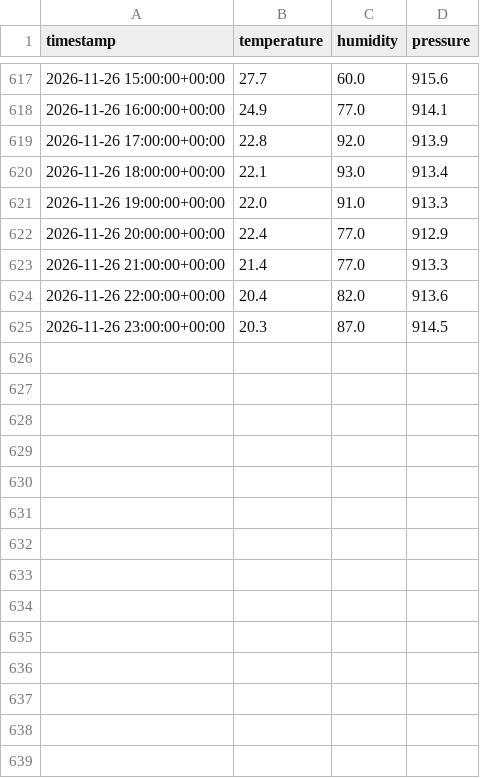
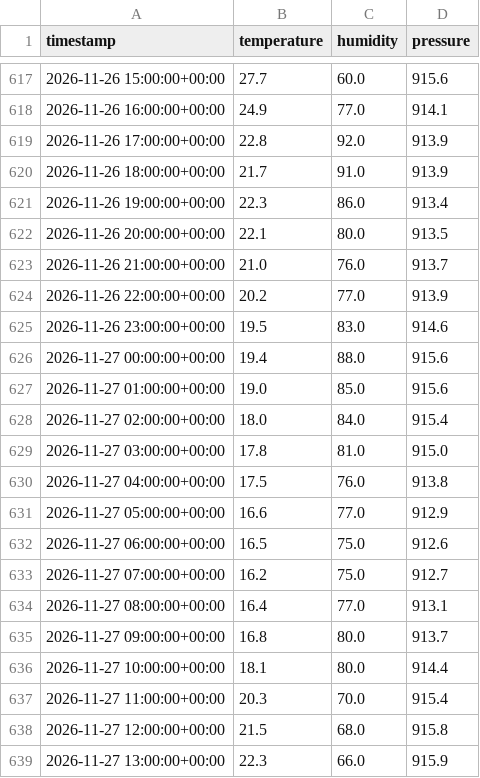
Before and after one commit to Gabriel-Domingueti/weather-station-dashboard, a CSV file: data/raw/2026-11.csv, drawn as a sheet; only a part is shown, gaps mark what is left out; the diff covers the shown part only.

```diff
--- a/data/raw/2026-11.csv
+++ b/data/raw/2026-11.csv
@@ -619,7 +619,21 @@ timestamp,temperature,humidity,pressure
 2026-11-26 17:00:00+00:00,22.8,92.0,913.9
-2026-11-26 18:00:00+00:00,22.1,93.0,913.4
-2026-11-26 19:00:00+00:00,22.0,91.0,913.3
-2026-11-26 20:00:00+00:00,22.4,77.0,912.9
-2026-11-26 21:00:00+00:00,21.4,77.0,913.3
-2026-11-26 22:00:00+00:00,20.4,82.0,913.6
-2026-11-26 23:00:00+00:00,20.3,87.0,914.5
+2026-11-26 18:00:00+00:00,21.7,91.0,913.9
+2026-11-26 19:00:00+00:00,22.3,86.0,913.4
+2026-11-26 20:00:00+00:00,22.1,80.0,913.5
+2026-11-26 21:00:00+00:00,21.0,76.0,913.7
+2026-11-26 22:00:00+00:00,20.2,77.0,913.9
+2026-11-26 23:00:00+00:00,19.5,83.0,914.6
+2026-11-27 00:00:00+00:00,19.4,88.0,915.6
+2026-11-27 01:00:00+00:00,19.0,85.0,915.6
+2026-11-27 02:00:00+00:00,18.0,84.0,915.4
+2026-11-27 03:00:00+00:00,17.8,81.0,915.0
+2026-11-27 04:00:00+00:00,17.5,76.0,913.8
+2026-11-27 05:00:00+00:00,16.6,77.0,912.9
+2026-11-27 06:00:00+00:00,16.5,75.0,912.6
+2026-11-27 07:00:00+00:00,16.2,75.0,912.7
+2026-11-27 08:00:00+00:00,16.4,77.0,913.1
+2026-11-27 09:00:00+00:00,16.8,80.0,913.7
+2026-11-27 10:00:00+00:00,18.1,80.0,914.4
+2026-11-27 11:00:00+00:00,20.3,70.0,915.4
+2026-11-27 12:00:00+00:00,21.5,68.0,915.8
+2026-11-27 13:00:00+00:00,22.3,66.0,915.9
```
Also changed, not shown: 10 added rows elsewhere in this file, data/sul_de_minas/alfenas.csv, data/sul_de_minas/boa_esperanca.csv, 20 other files.
